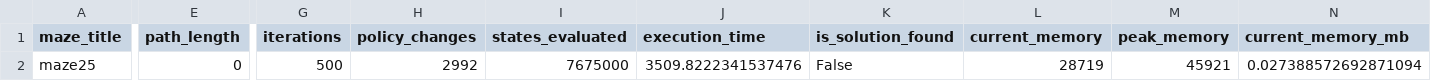
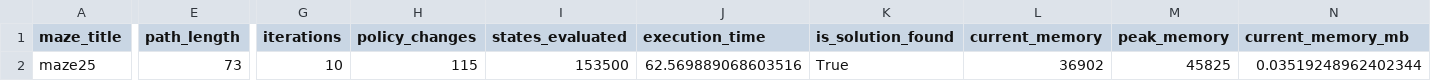
Before and after one commit to prkaaviya/TCD-Artificial-Intelligence-A1, a CSV file: results/metrics/maze25_MDP_POLICY_metrics.csv, drawn as a sheet; only a part is shown, gaps mark what is left out; the diff covers the shown part only; the diff names each change by its address in the sheet, - before the commit and + after, or states it on an @@ line.

Commit message:
fix: focus on mdp policy

```diff
--- a/results/metrics/maze25_MDP_POLICY_metrics.csv
+++ b/results/metrics/maze25_MDP_POLICY_metrics.csv
-E2 (path_length): 0
+E2 (path_length): 73
-G2 (iterations): 500
+G2 (iterations): 10
-H2 (policy_changes): 2992
+H2 (policy_changes): 115
-I2 (states_evaluated): 7675000
+I2 (states_evaluated): 153500
-J2 (execution_time): 3509.8222341537476
+J2 (execution_time): 62.569889068603516
-K2 (is_solution_found): False
+K2 (is_solution_found): True
-L2 (current_memory): 28719
+L2 (current_memory): 36902
-M2 (peak_memory): 45921
+M2 (peak_memory): 45825
-N2 (current_memory_mb): 0.027388572692871094
+N2 (current_memory_mb): 0.03519248962402344
```
Also changed, not shown: 1 edited cell elsewhere in this file, results/metrics/maze11_MDP_POLICY_metrics.csv, results/metrics/maze15_MDP_POLICY_metrics.csv, 14 other files.
